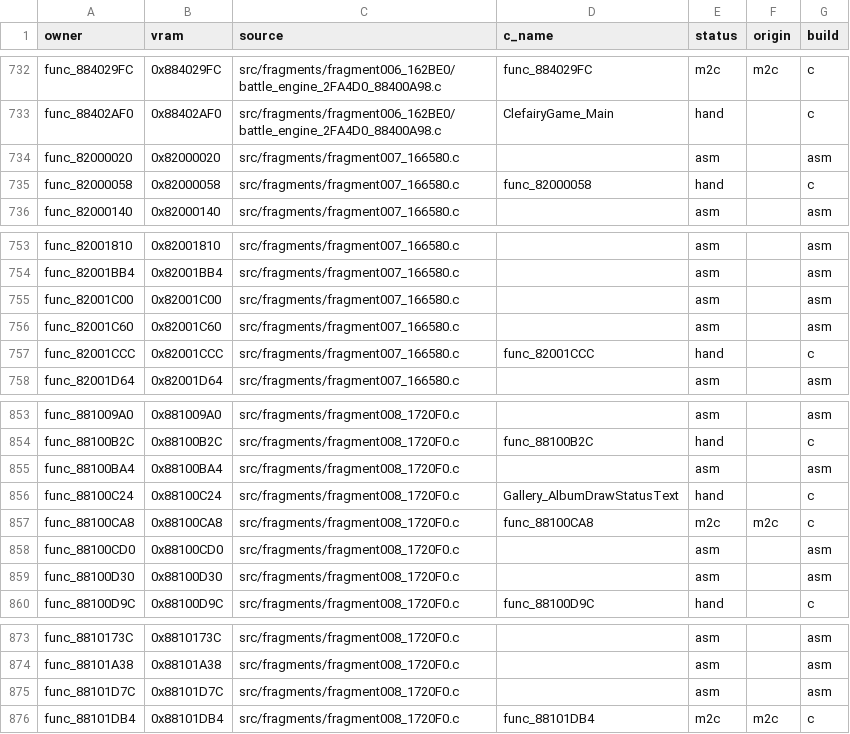
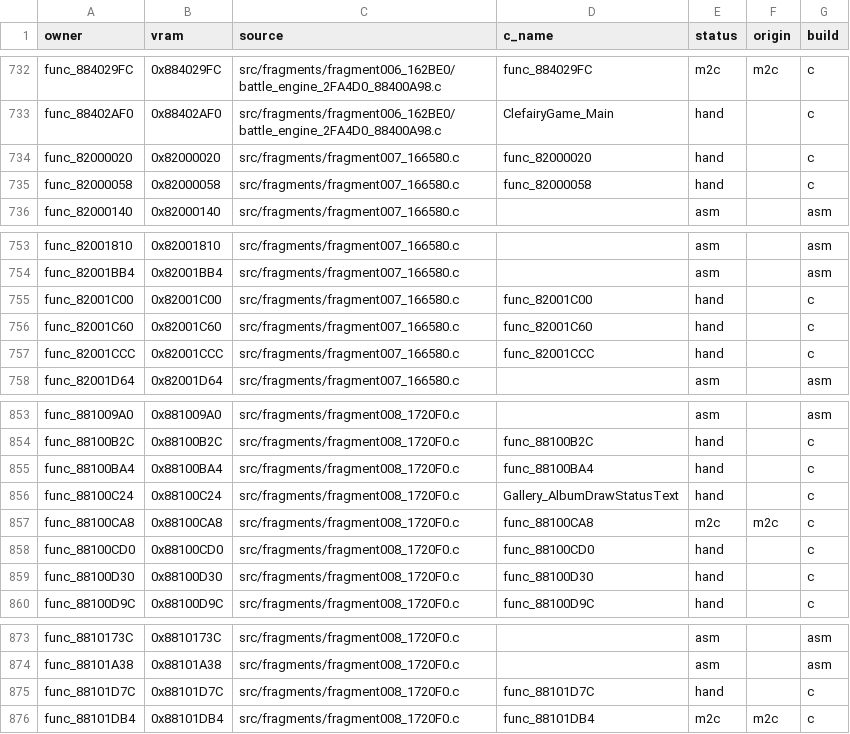
Before and after one commit to team-hippodrome/pokestadium0, a CSV file: docs/function-matches.csv, drawn as a sheet; only a part is shown, gaps mark what is left out.

Commit message:
Match seven UI panel and range helpers

```diff
--- a/docs/function-matches.csv
+++ b/docs/function-matches.csv
@@ -733,3 +733,3 @@ func_884029FC,0x884029FC,src/fragments/fragment006_162BE0/battle_engine_2FA4D0_8
 func_88402AF0,0x88402AF0,src/fragments/fragment006_162BE0/battle_engine_2FA4D0_88400A98.c,ClefairyGame_Main,hand,,c
-func_82000020,0x82000020,src/fragments/fragment007_166580.c,,asm,,asm
+func_82000020,0x82000020,src/fragments/fragment007_166580.c,func_82000020,hand,,c
 func_82000058,0x82000058,src/fragments/fragment007_166580.c,func_82000058,hand,,c
@@ -754,4 +754,4 @@ func_82001810,0x82001810,src/fragments/fragment007_166580.c,,asm,,asm
 func_82001BB4,0x82001BB4,src/fragments/fragment007_166580.c,,asm,,asm
-func_82001C00,0x82001C00,src/fragments/fragment007_166580.c,,asm,,asm
-func_82001C60,0x82001C60,src/fragments/fragment007_166580.c,,asm,,asm
+func_82001C00,0x82001C00,src/fragments/fragment007_166580.c,func_82001C00,hand,,c
+func_82001C60,0x82001C60,src/fragments/fragment007_166580.c,func_82001C60,hand,,c
 func_82001CCC,0x82001CCC,src/fragments/fragment007_166580.c,func_82001CCC,hand,,c
@@ -854,7 +854,7 @@ func_881009A0,0x881009A0,src/fragments/fragment008_1720F0.c,,asm,,asm
 func_88100B2C,0x88100B2C,src/fragments/fragment008_1720F0.c,func_88100B2C,hand,,c
-func_88100BA4,0x88100BA4,src/fragments/fragment008_1720F0.c,,asm,,asm
+func_88100BA4,0x88100BA4,src/fragments/fragment008_1720F0.c,func_88100BA4,hand,,c
 func_88100C24,0x88100C24,src/fragments/fragment008_1720F0.c,Gallery_AlbumDrawStatusText,hand,,c
 func_88100CA8,0x88100CA8,src/fragments/fragment008_1720F0.c,func_88100CA8,m2c,m2c,c
-func_88100CD0,0x88100CD0,src/fragments/fragment008_1720F0.c,,asm,,asm
-func_88100D30,0x88100D30,src/fragments/fragment008_1720F0.c,,asm,,asm
+func_88100CD0,0x88100CD0,src/fragments/fragment008_1720F0.c,func_88100CD0,hand,,c
+func_88100D30,0x88100D30,src/fragments/fragment008_1720F0.c,func_88100D30,hand,,c
 func_88100D9C,0x88100D9C,src/fragments/fragment008_1720F0.c,func_88100D9C,hand,,c
@@ -874,3 +874,3 @@ func_8810173C,0x8810173C,src/fragments/fragment008_1720F0.c,,asm,,asm
 func_88101A38,0x88101A38,src/fragments/fragment008_1720F0.c,,asm,,asm
-func_88101D7C,0x88101D7C,src/fragments/fragment008_1720F0.c,,asm,,asm
+func_88101D7C,0x88101D7C,src/fragments/fragment008_1720F0.c,func_88101D7C,hand,,c
 func_88101DB4,0x88101DB4,src/fragments/fragment008_1720F0.c,func_88101DB4,m2c,m2c,c
```
Also changed, not shown: 8 other files.
